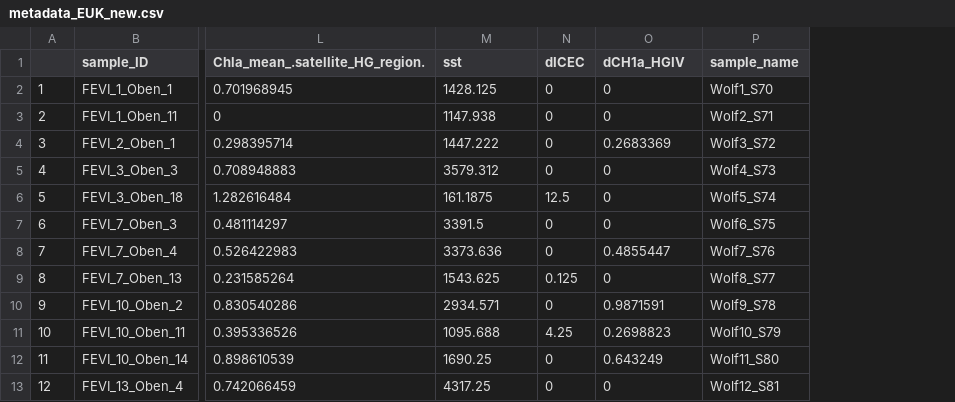
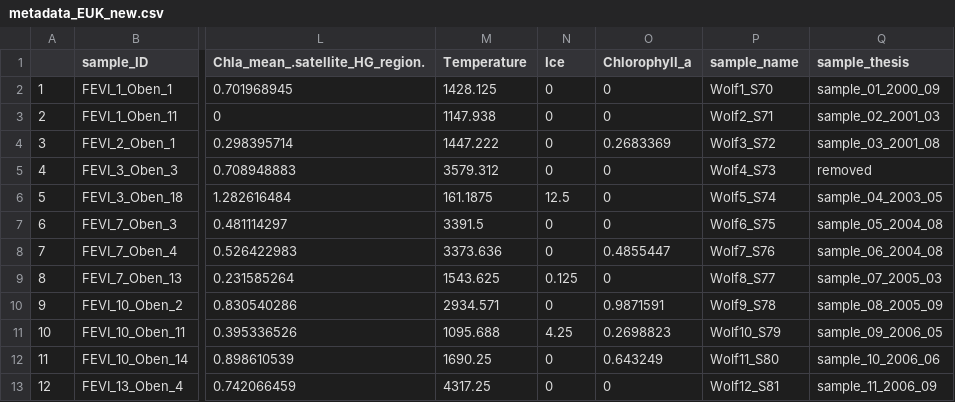
Before and after one commit to matomoniwano/BCCB_Thesis, a CSV file: PeakPOC/metadata_EUK_new.csv, drawn as a sheet; only a part is shown, gaps mark what is left out; the diff names each change by its address in the sheet, - before the commit and + after, or states it on an @@ line.

```diff
--- a/PeakPOC/metadata_EUK_new.csv
+++ b/PeakPOC/metadata_EUK_new.csv
+column Q (sample_thesis), rows 2-13: sample_01_2000_09 | sample_02_2001_03 | sample_03_2001_08 | removed | sample_04_2003_05 | sample_05_2004_08 | sample_06_2004_08 | sample_07_2005_03 | sample_08_2005_09 | sample_09_2006_05 | sample_10_2006_06 | sample_11_2006_09
-M1: sst
+M1: Temperature
-N1: dICEC
+N1: Ice
-O1: dCH1a_HGIV
+O1: Chlorophyll_a
```
Also changed, not shown: 4 other files.
